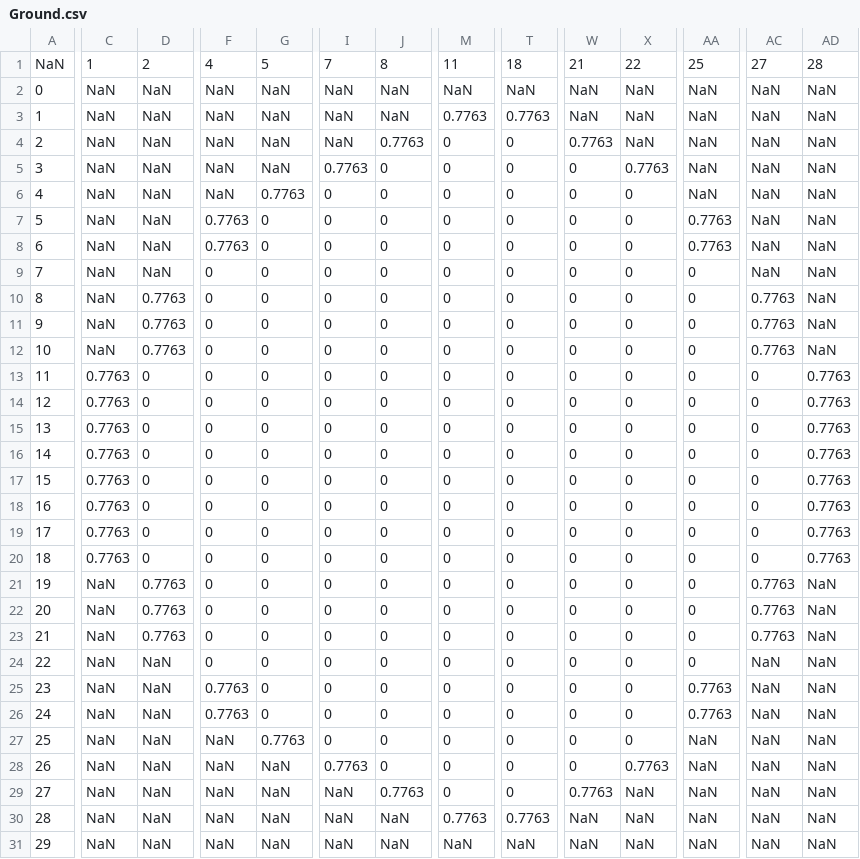
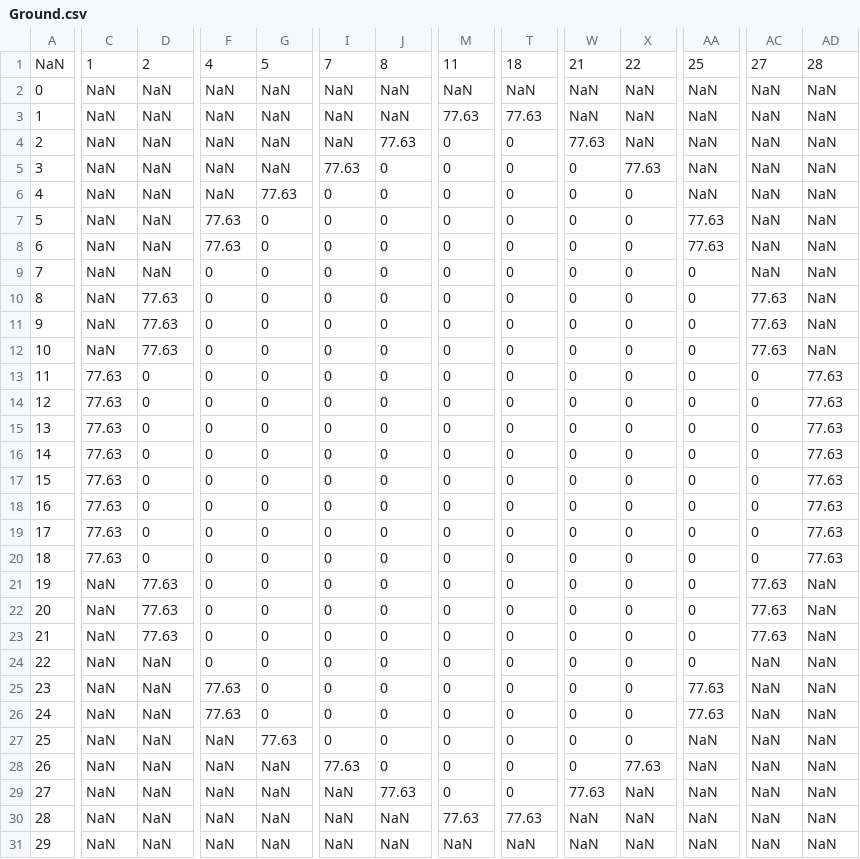
Before and after one commit to marcio-da-silva-arantes/data, a CSV file: Ground.csv, drawn as a sheet; only a part is shown, gaps mark what is left out; the diff covers the shown part only; the diff names each change by its address in the sheet, - before the commit and + after, or states it on an @@ line.

Commit message:
Add files via upload

```diff
--- a/Ground.csv
+++ b/Ground.csv
-M3: 0.7763
+M3: 77.63
-T3: 0.7763
+T3: 77.63
-J4: 0.7763
+J4: 77.63
-W4: 0.7763
+W4: 77.63
-I5: 0.7763
+I5: 77.63
-X5: 0.7763
+X5: 77.63
-G6: 0.7763
+G6: 77.63
-F7:F8: 0.7763
+F7:F8: 77.63
-AA7:AA8: 0.7763
+AA7:AA8: 77.63
-D10:D12: 0.7763
+D10:D12: 77.63
-AC10:AC12: 0.7763
+AC10:AC12: 77.63
-C13:C20: 0.7763
+C13:C20: 77.63
-AD13:AD20: 0.7763
+AD13:AD20: 77.63
-D21:D23: 0.7763
+D21:D23: 77.63
-AC21:AC23: 0.7763
+AC21:AC23: 77.63
-F25:F26: 0.7763
+F25:F26: 77.63
-AA25:AA26: 0.7763
+AA25:AA26: 77.63
-G27: 0.7763
+G27: 77.63
-I28: 0.7763
+I28: 77.63
-X28: 0.7763
+X28: 77.63
-J29: 0.7763
+J29: 77.63
-W29: 0.7763
+W29: 77.63
-M30: 0.7763
+M30: 77.63
-T30: 0.7763
+T30: 77.63
```
Also changed, not shown: 6 edited cells elsewhere in this file.
